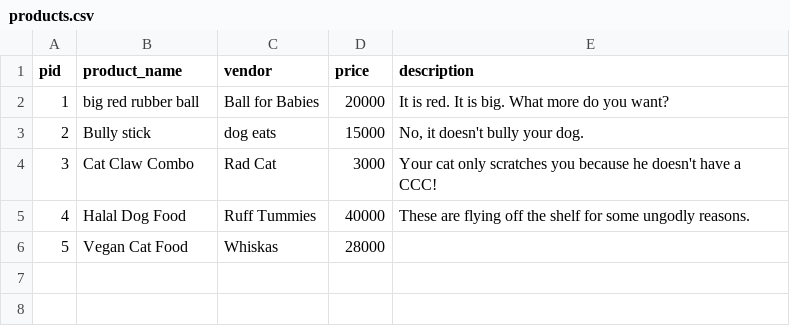
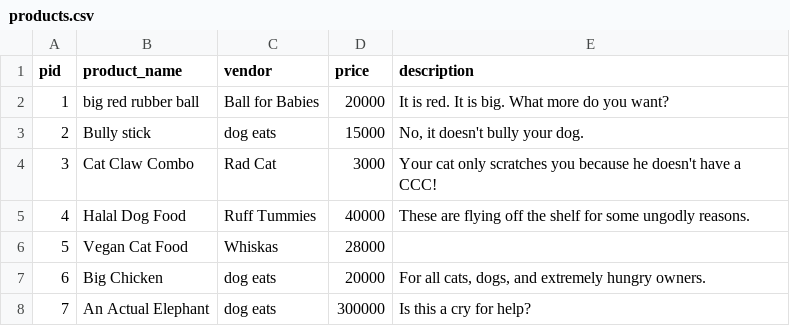
Before and after one commit to VietNggRMIT/VietNggRMIT.github.io, a CSV file: php9/products.csv, drawn as a sheet.

Commit message:
VENDOR CAN NOW ADD PRODUCT

```diff
--- a/php9/products.csv
+++ b/php9/products.csv
@@ -6 +6,3 @@ pid,product_name,vendor,price,description
 5,Vegan Cat Food,Whiskas,28000,""
+6,Big Chicken,dog eats,20000,"For all cats, dogs, and extremely hungry owners."
+7,An Actual Elephant,dog eats,300000,"Is this a cry for help?"
```
Also changed, not shown: 11 other files.
